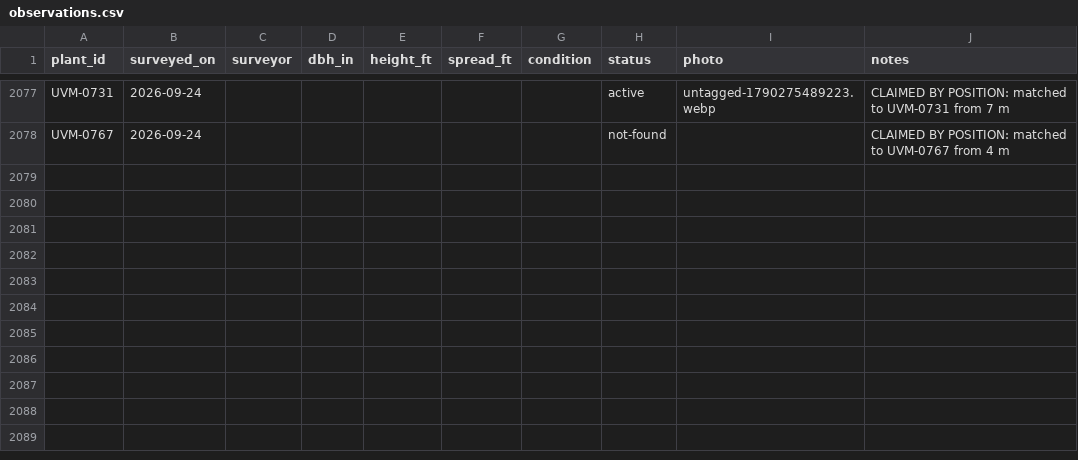
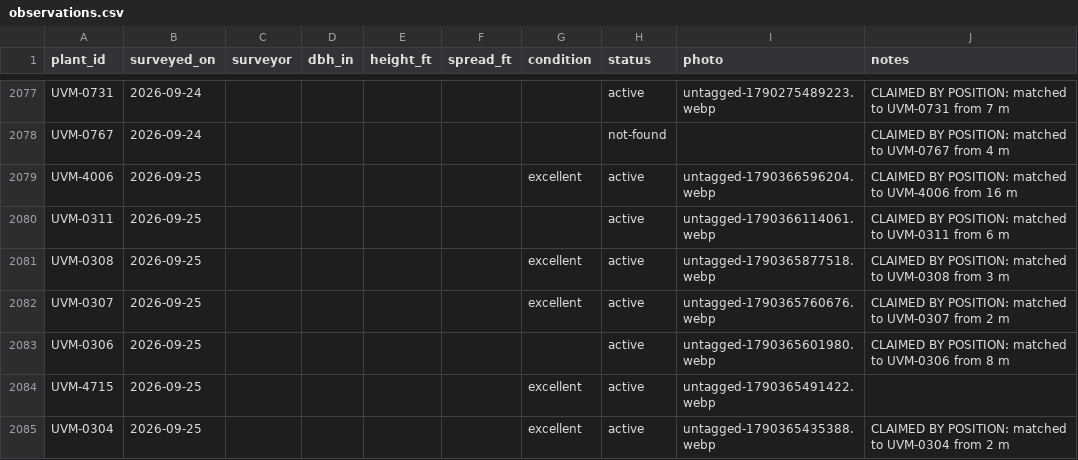
Before and after one commit to durodriguez/Florestas_VT, a CSV file: data/observations.csv, drawn as a sheet; only a part is shown, gaps mark what is left out; the diff names each change by its address in the sheet, - before the commit and + after, or states it on an @@ line.

```diff
--- a/data/observations.csv
+++ b/data/observations.csv
+row 2079: UVM-4006 | 2026-09-25 |  |  |  |  | excellent | active | untagged-1790366596204.webp | CLAIMED BY POSITION: matched to UVM-4006 from 16 m
+row 2080: UVM-0311 | 2026-09-25 |  |  |  |  |  | active | untagged-1790366114061.webp | CLAIMED BY POSITION: matched to UVM-0311 from 6 m
+row 2081: UVM-0308 | 2026-09-25 |  |  |  |  | excellent | active | untagged-1790365877518.webp | CLAIMED BY POSITION: matched to UVM-0308 from 3 m
+row 2082: UVM-0307 | 2026-09-25 |  |  |  |  | excellent | active | untagged-1790365760676.webp | CLAIMED BY POSITION: matched to UVM-0307 from 2 m
+row 2083: UVM-0306 | 2026-09-25 |  |  |  |  |  | active | untagged-1790365601980.webp | CLAIMED BY POSITION: matched to UVM-0306 from 8 m
+row 2084: UVM-4715 | 2026-09-25 |  |  |  |  | excellent | active | untagged-1790365491422.webp
+row 2085: UVM-0304 | 2026-09-25 |  |  |  |  | excellent | active | untagged-1790365435388.webp | CLAIMED BY POSITION: matched to UVM-0304 from 2 m
```
Also changed, not shown: data/plants.csv, 8 other files.
